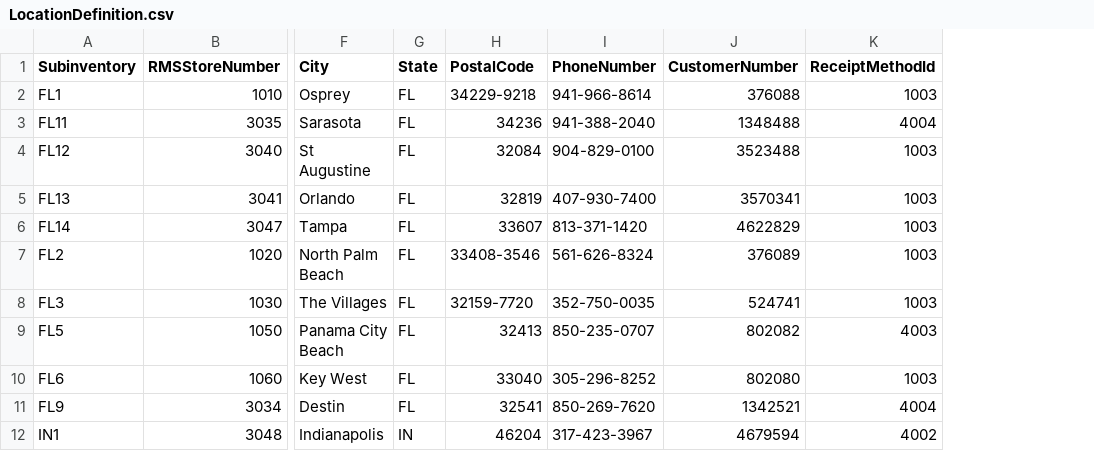
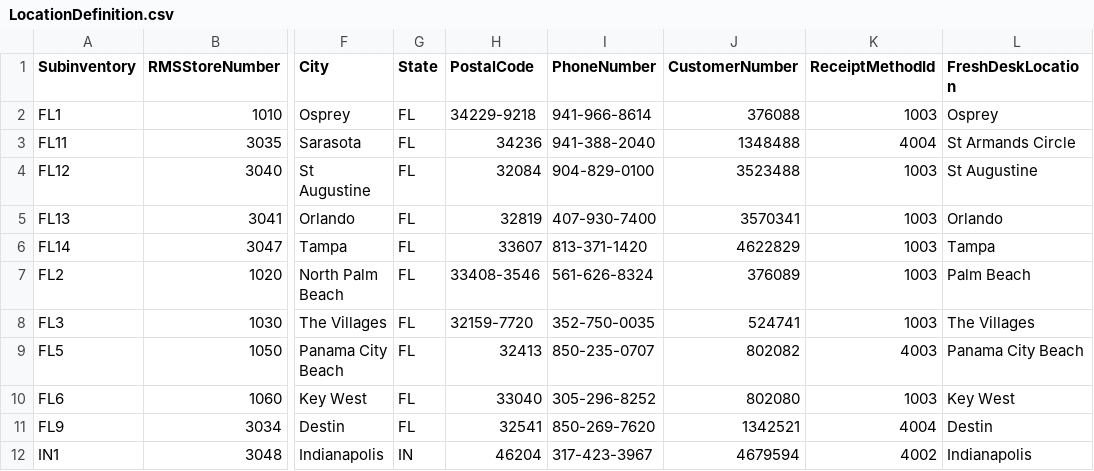
Before and after one commit to Tervis-Tumbler/TervisShopify, a CSV file: LocationDefinition.csv, drawn as a sheet; only a part is shown, gaps mark what is left out; the diff names each change by its address in the sheet, - before the commit and + after, or states it on an @@ line.

Commit message:
Support for FreshDesk locations

```diff
--- a/LocationDefinition.csv
+++ b/LocationDefinition.csv
+column L (FreshDeskLocation), rows 2-12: Osprey | St Armands Circle | St Augustine | Orlando | Tampa | Palm Beach | The Villages | Panama City Beach | Key West | Destin | Indianapolis
```
Also changed, not shown: 1 other file.
